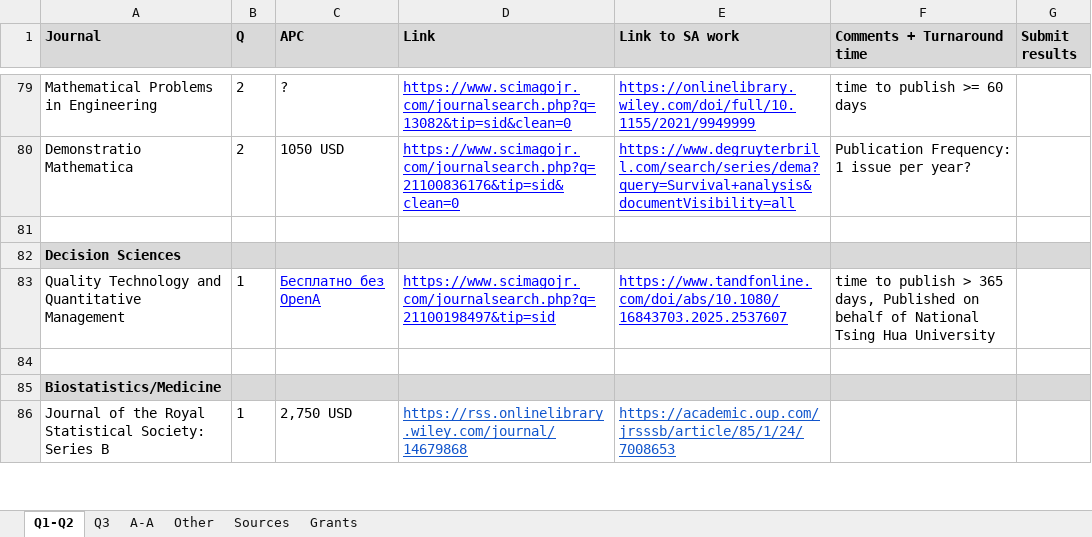
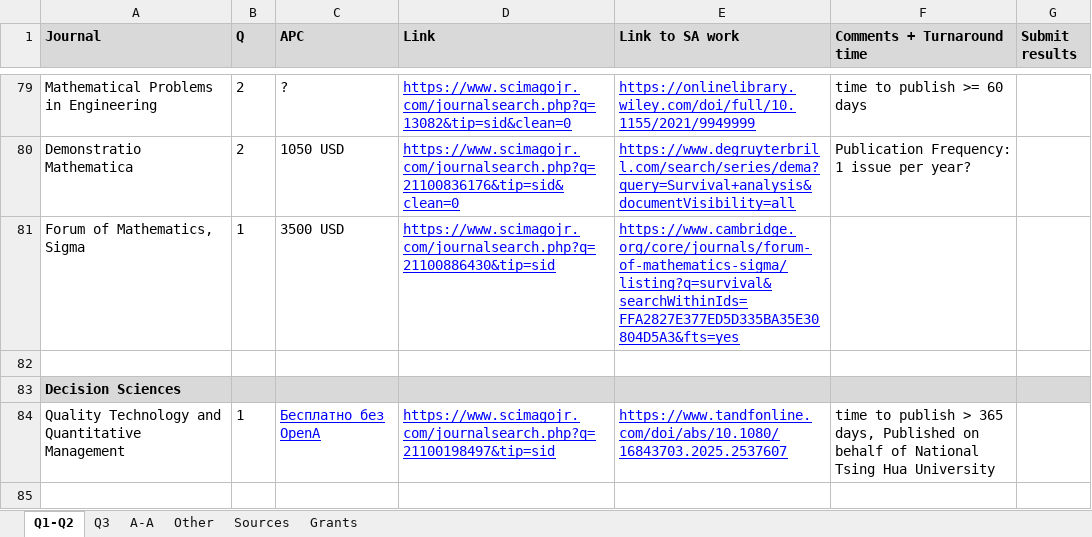
Before and after one commit to iuliivasilev/research-journal-insights, an Excel workbook: source/Journals.xlsx, sheet Q1-Q2, drawn as a sheet; only a part is shown, gaps mark what is left out; the shorter side is filled out with more unchanged rows; values as stored, in another font and other column widths than the file's, no borders; charts and pictures not drawn; the diff names each change by its address in the sheet, - before the commit and + after, or states it on an @@ line.

Commit message:
Update Journals.xlsx

```diff
--- a/source/Journals.xlsx (sheet Q1-Q2)
+++ b/source/Journals.xlsx (sheet Q1-Q2)
+row 81: Forum of Mathematics, Sigma | 1 | 3500 USD | https://www.scimagojr.com/journalsearch.php?q=21100886430&tip=sid | https://www.cambridge.org/core/journals/forum-of-mathematics-sigma/listing?q=survival&searchWithinIds=FFA2827E377ED5D335BA35E30804D5A3&fts=yes
```
